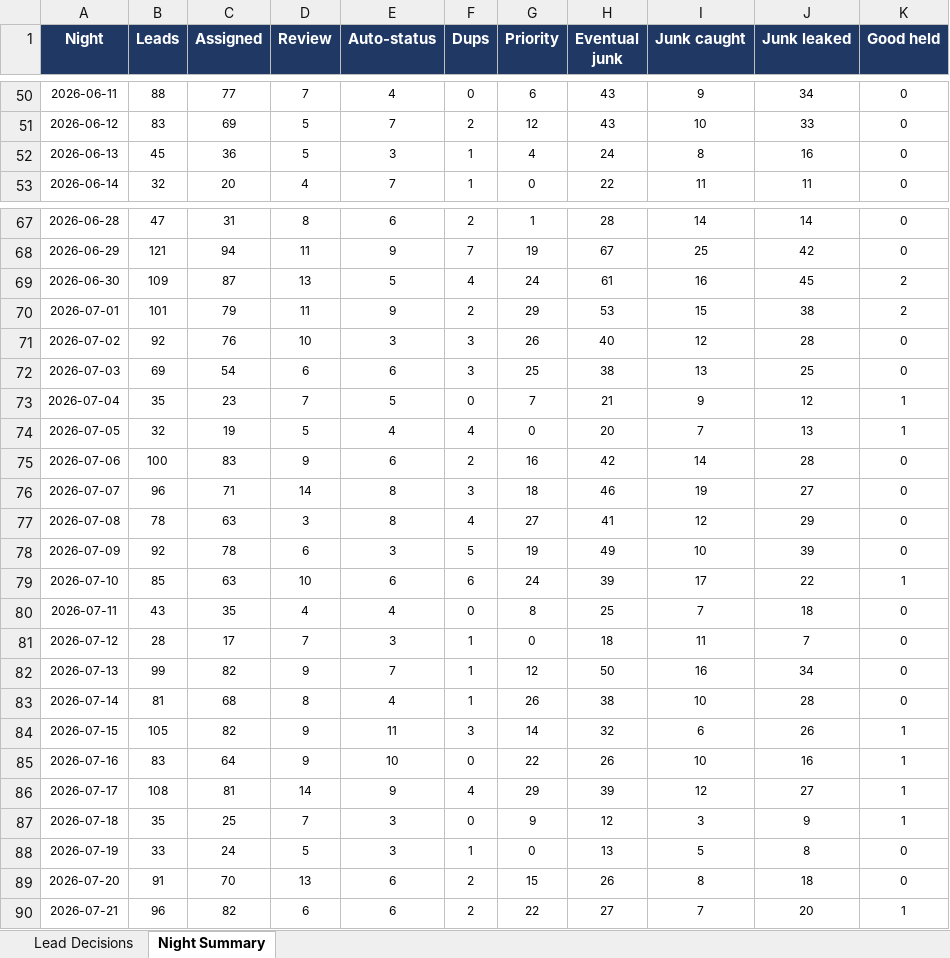
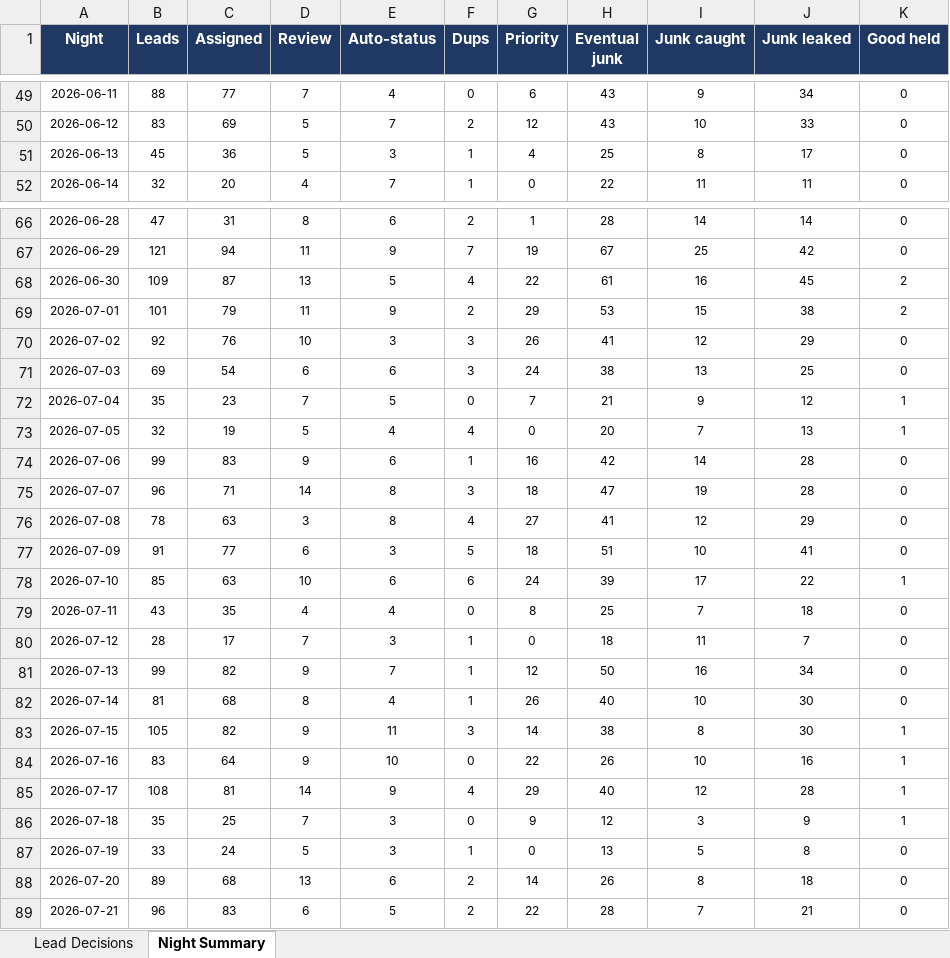
Before and after one commit to kurvnick/kurvpay-pcrep, an Excel workbook: logs/backfill_90d.xlsx, sheet Night Summary, drawn as a sheet; only a part is shown, gaps mark what is left out; values as stored, in another font and other column widths than the file's, no borders; addresses are those after the commit; the diff covers the shown part only; the diff names each change by its address in the sheet, - before the commit and + after, or states it on an @@ line.

```diff
--- a/logs/backfill_90d.xlsx (sheet Night Summary)
+++ b/logs/backfill_90d.xlsx (sheet Night Summary)
-H51 (Eventual junk): 24
+H51 (Eventual junk): 25
-J51 (Junk leaked): 16
+J51 (Junk leaked): 17
-G68 (Priority): 24
+G68 (Priority): 22
-H70 (Eventual junk): 40
+H70 (Eventual junk): 41
-J70 (Junk leaked): 28
+J70 (Junk leaked): 29
-G71 (Priority): 25
+G71 (Priority): 24
-B74 (Leads): 100
+B74 (Leads): 99
-F74 (Dups): 2
+F74 (Dups): 1
-H75 (Eventual junk): 46
+H75 (Eventual junk): 47
-J75 (Junk leaked): 27
+J75 (Junk leaked): 28
-B77 (Leads): 92
+B77 (Leads): 91
-C77 (Assigned): 78
+C77 (Assigned): 77
-G77 (Priority): 19
+G77 (Priority): 18
-H77 (Eventual junk): 49
+H77 (Eventual junk): 51
-J77 (Junk leaked): 39
+J77 (Junk leaked): 41
-H82 (Eventual junk): 38
+H82 (Eventual junk): 40
-J82 (Junk leaked): 28
+J82 (Junk leaked): 30
-H83 (Eventual junk): 32
+H83 (Eventual junk): 38
-I83 (Junk caught): 6
+I83 (Junk caught): 8
-J83 (Junk leaked): 26
+J83 (Junk leaked): 30
-H85 (Eventual junk): 39
+H85 (Eventual junk): 40
-J85 (Junk leaked): 27
+J85 (Junk leaked): 28
-B88 (Leads): 91
+B88 (Leads): 89
-C88 (Assigned): 70
+C88 (Assigned): 68
-G88 (Priority): 15
+G88 (Priority): 14
-C89 (Assigned): 82
+C89 (Assigned): 83
-E89 (Auto-status): 6
+E89 (Auto-status): 5
-H89 (Eventual junk): 27
+H89 (Eventual junk): 28
-J89 (Junk leaked): 20
+J89 (Junk leaked): 21
-K89 (Good held): 1
+K89 (Good held): 0
```
Also changed, not shown: 1 added row, 1 removed row and 32 edited cells elsewhere in this sheet, sheet Lead Decisions.
